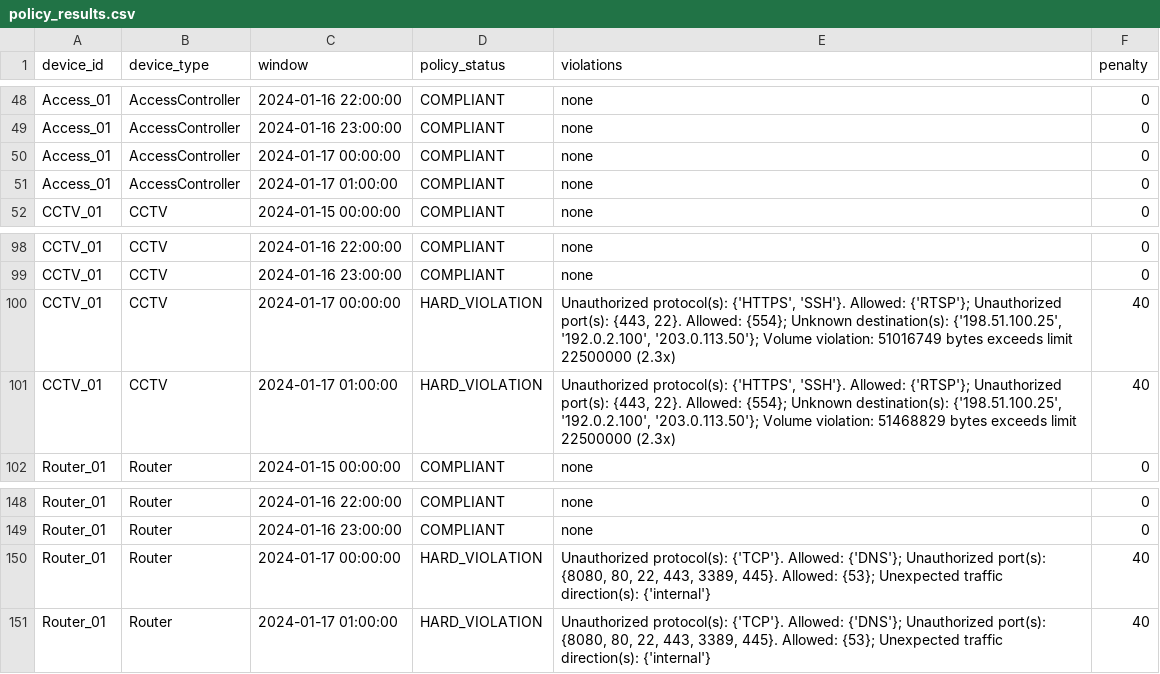
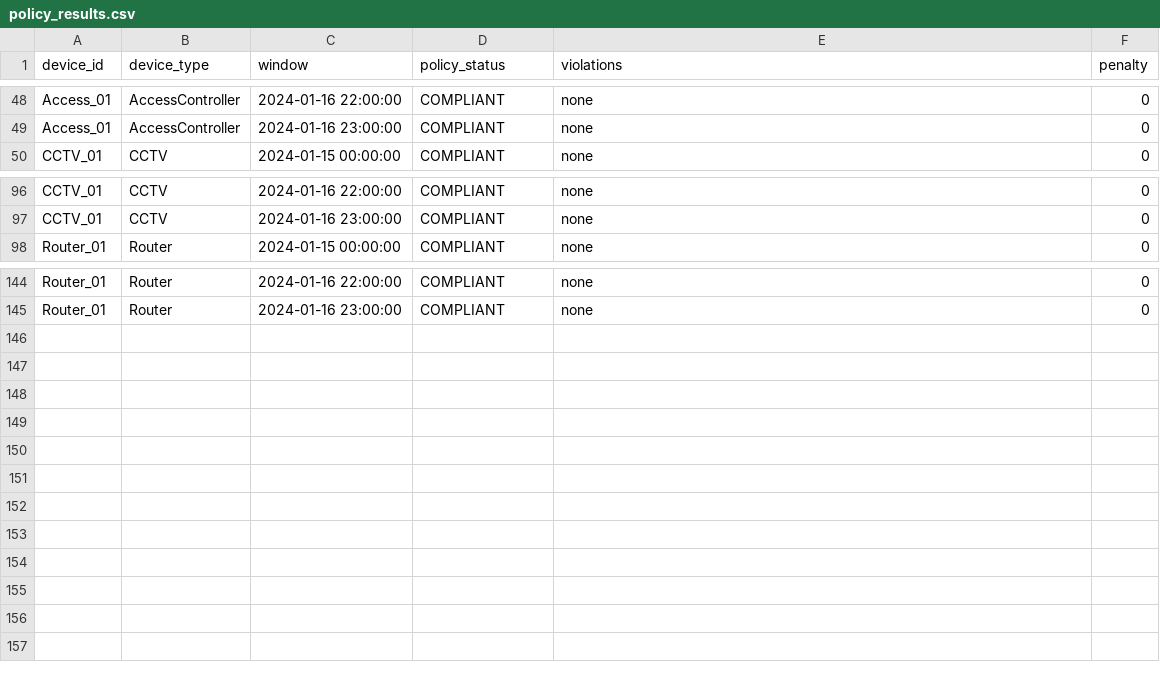
Before and after one commit to Kasvi-1603/iot-Trust_drift-, a CSV file: data/policy_results.csv, drawn as a sheet; only a part is shown, gaps mark what is left out.

```diff
--- a/data/policy_results.csv
+++ b/data/policy_results.csv
@@ -49,4 +49,2 @@ Access_01,AccessController,2024-01-16 22:00:00,COMPLIANT,none,0
 Access_01,AccessController,2024-01-16 23:00:00,COMPLIANT,none,0
-Access_01,AccessController,2024-01-17 00:00:00,COMPLIANT,none,0
-Access_01,AccessController,2024-01-17 01:00:00,COMPLIANT,none,0
 CCTV_01,CCTV,2024-01-15 00:00:00,COMPLIANT,none,0
@@ -99,4 +97,2 @@ CCTV_01,CCTV,2024-01-16 22:00:00,COMPLIANT,none,0
 CCTV_01,CCTV,2024-01-16 23:00:00,COMPLIANT,none,0
-CCTV_01,CCTV,2024-01-17 00:00:00,HARD_VIOLATION,"Unauthorized protocol(s): {'HTTPS', 'SSH'}. Allowed: {'RTSP'}; Unauthorized port(s): {443, 22}. Allowed: {554}; Unknown destination(s): {'198.51.100.25', '192.0.2.100', '203.0.113.50'}; Volume violation: 51016749 bytes exceeds limit 22500000 (2.3x)",40
-CCTV_01,CCTV,2024-01-17 01:00:00,HARD_VIOLATION,"Unauthorized protocol(s): {'HTTPS', 'SSH'}. Allowed: {'RTSP'}; Unauthorized port(s): {443, 22}. Allowed: {554}; Unknown destination(s): {'198.51.100.25', '192.0.2.100', '203.0.113.50'}; Volume violation: 51468829 bytes exceeds limit 22500000 (2.3x)",40
 Router_01,Router,2024-01-15 00:00:00,COMPLIANT,none,0
@@ -149,3 +145 @@ Router_01,Router,2024-01-16 22:00:00,COMPLIANT,none,0
 Router_01,Router,2024-01-16 23:00:00,COMPLIANT,none,0
-Router_01,Router,2024-01-17 00:00:00,HARD_VIOLATION,"Unauthorized protocol(s): {'TCP'}. Allowed: {'DNS'}; Unauthorized port(s): {8080, 80, 22, 443, 3389, 445}. Allowed: {53}; Unexpected traffic direction(s): {'internal'}",40
-Router_01,Router,2024-01-17 01:00:00,HARD_VIOLATION,"Unauthorized protocol(s): {'TCP'}. Allowed: {'DNS'}; Unauthorized port(s): {8080, 80, 22, 443, 3389, 445}. Allowed: {53}; Unexpected traffic direction(s): {'internal'}",40
```
Also changed, not shown: data/anomaly_scores.csv, data/drift_results.csv, 24 other files.
